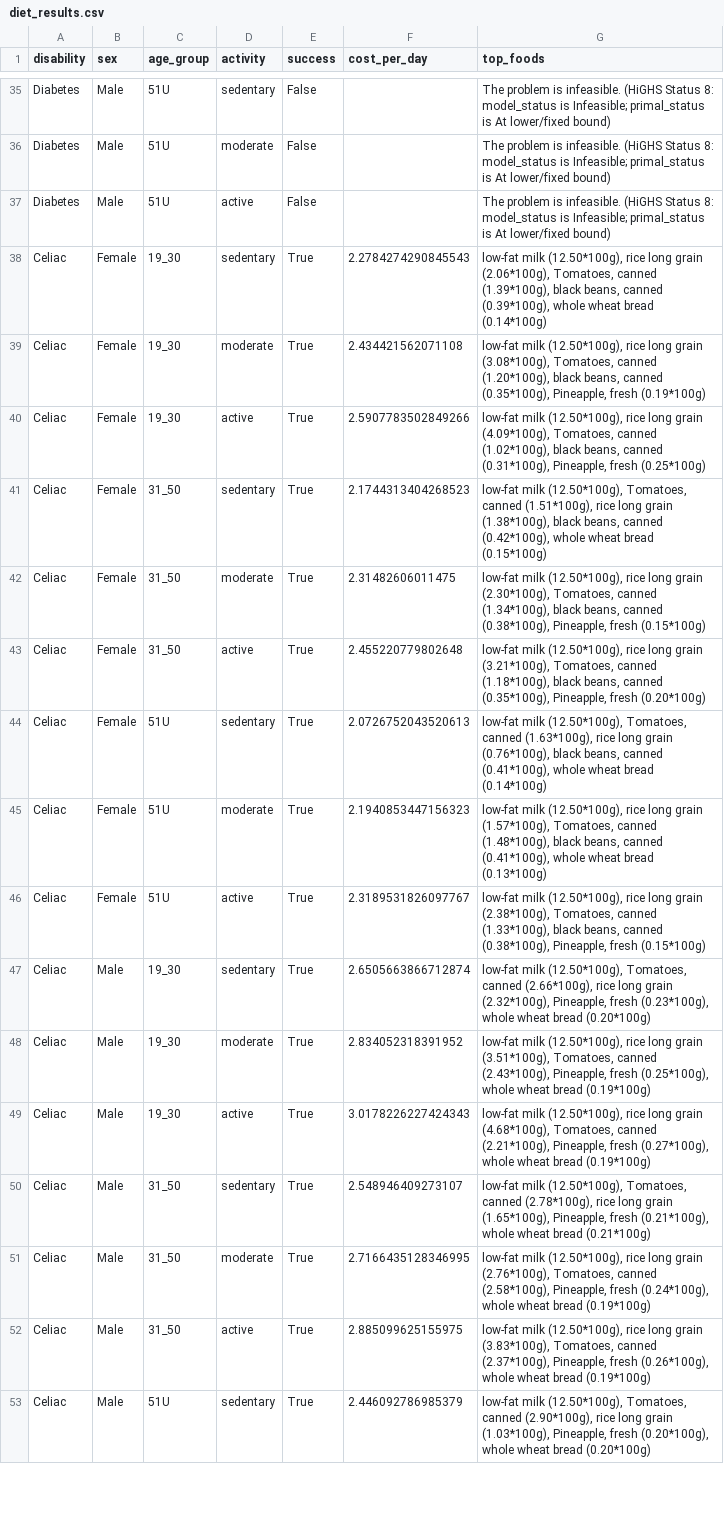
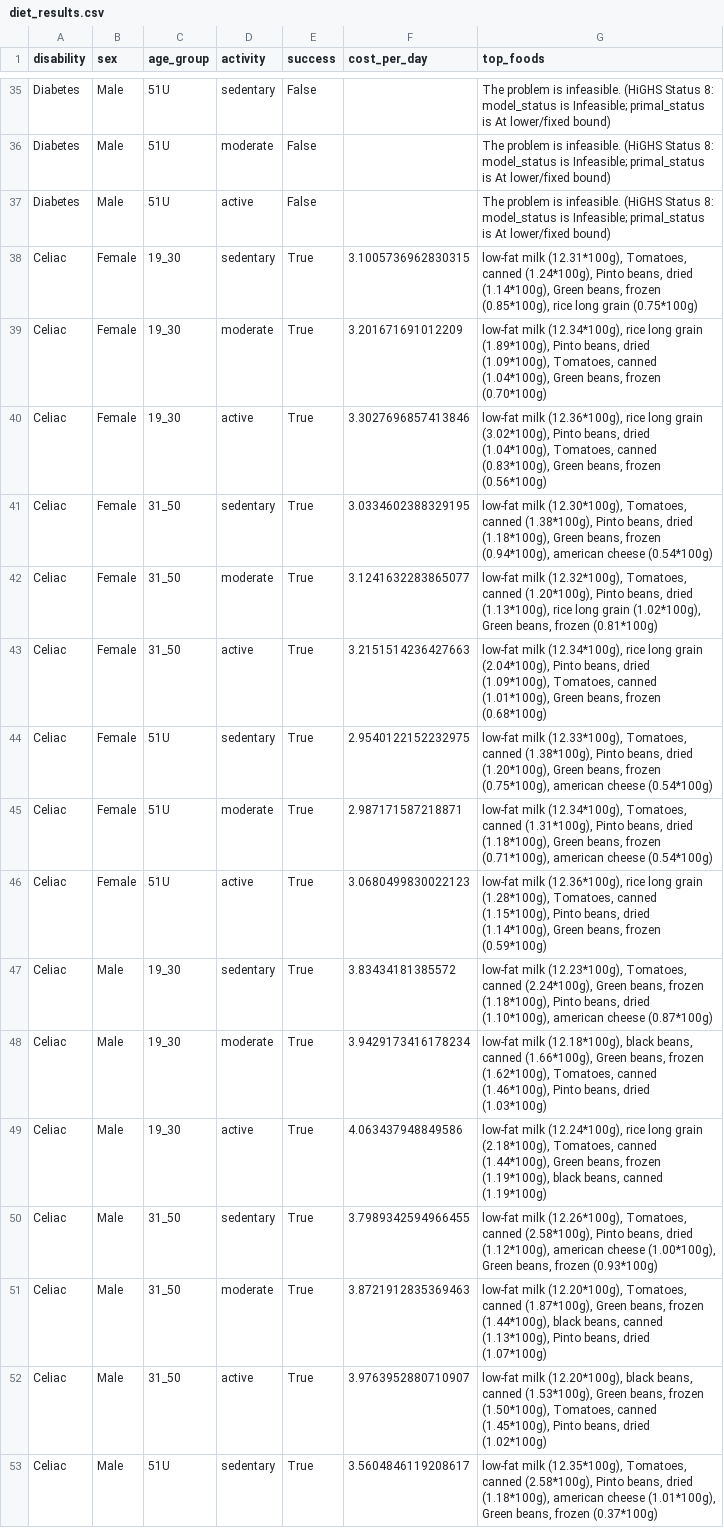
Before and after one commit to melon0420/Justus-von-Liebig, a CSV file: diet_results.csv, drawn as a sheet; only a part is shown, gaps mark what is left out; the diff covers the shown part only; the diff names each change by its address in the sheet, - before the commit and + after, or states it on an @@ line.

Commit message:
run solution result

```diff
--- a/diet_results.csv
+++ b/diet_results.csv
-F38 (cost_per_day): 2.2784274290845543
+F38 (cost_per_day): 3.1005736962830315
-G38 (top_foods): low-fat milk (12.50*100g), rice long grain (2.06*100g), Tomatoes, canned (1.39*100g), black beans, canned (0.39*100g), whole wheat bread (0.14*100g)
+G38 (top_foods): low-fat milk (12.31*100g), Tomatoes, canned (1.24*100g), Pinto beans, dried (1.14*100g), Green beans, frozen (0.85*100g), rice long grain (0.75*100g)
-F39 (cost_per_day): 2.434421562071108
+F39 (cost_per_day): 3.201671691012209
-G39 (top_foods): low-fat milk (12.50*100g), rice long grain (3.08*100g), Tomatoes, canned (1.20*100g), black beans, canned (0.35*100g), Pineapple, fresh (0.19*100g)
+G39 (top_foods): low-fat milk (12.34*100g), rice long grain (1.89*100g), Pinto beans, dried (1.09*100g), Tomatoes, canned (1.04*100g), Green beans, frozen (0.70*100g)
-F40 (cost_per_day): 2.5907783502849266
+F40 (cost_per_day): 3.3027696857413846
-G40 (top_foods): low-fat milk (12.50*100g), rice long grain (4.09*100g), Tomatoes, canned (1.02*100g), black beans, canned (0.31*100g), Pineapple, fresh (0.25*100g)
+G40 (top_foods): low-fat milk (12.36*100g), rice long grain (3.02*100g), Pinto beans, dried (1.04*100g), Tomatoes, canned (0.83*100g), Green beans, frozen (0.56*100g)
-F41 (cost_per_day): 2.1744313404268523
+F41 (cost_per_day): 3.0334602388329195
-G41 (top_foods): low-fat milk (12.50*100g), Tomatoes, canned (1.51*100g), rice long grain (1.38*100g), black beans, canned (0.42*100g), whole wheat bread (0.15*100g)
+G41 (top_foods): low-fat milk (12.30*100g), Tomatoes, canned (1.38*100g), Pinto beans, dried (1.18*100g), Green beans, frozen (0.94*100g), american cheese (0.54*100g)
-F42 (cost_per_day): 2.31482606011475
+F42 (cost_per_day): 3.1241632283865077
-G42 (top_foods): low-fat milk (12.50*100g), rice long grain (2.30*100g), Tomatoes, canned (1.34*100g), black beans, canned (0.38*100g), Pineapple, fresh (0.15*100g)
+G42 (top_foods): low-fat milk (12.32*100g), Tomatoes, canned (1.20*100g), Pinto beans, dried (1.13*100g), rice long grain (1.02*100g), Green beans, frozen (0.81*100g)
-F43 (cost_per_day): 2.455220779802648
+F43 (cost_per_day): 3.2151514236427663
-G43 (top_foods): low-fat milk (12.50*100g), rice long grain (3.21*100g), Tomatoes, canned (1.18*100g), black beans, canned (0.35*100g), Pineapple, fresh (0.20*100g)
+G43 (top_foods): low-fat milk (12.34*100g), rice long grain (2.04*100g), Pinto beans, dried (1.09*100g), Tomatoes, canned (1.01*100g), Green beans, frozen (0.68*100g)
-F44 (cost_per_day): 2.0726752043520613
+F44 (cost_per_day): 2.9540122152232975
-G44 (top_foods): low-fat milk (12.50*100g), Tomatoes, canned (1.63*100g), rice long grain (0.76*100g), black beans, canned (0.41*100g), whole wheat bread (0.14*100g)
+G44 (top_foods): low-fat milk (12.33*100g), Tomatoes, canned (1.38*100g), Pinto beans, dried (1.20*100g), Green beans, frozen (0.75*100g), american cheese (0.54*100g)
-F45 (cost_per_day): 2.1940853447156323
+F45 (cost_per_day): 2.987171587218871
-G45 (top_foods): low-fat milk (12.50*100g), rice long grain (1.57*100g), Tomatoes, canned (1.48*100g), black beans, canned (0.41*100g), whole wheat bread (0.13*100g)
+G45 (top_foods): low-fat milk (12.34*100g), Tomatoes, canned (1.31*100g), Pinto beans, dried (1.18*100g), Green beans, frozen (0.71*100g), american cheese (0.54*100g)
-F46 (cost_per_day): 2.3189531826097767
+F46 (cost_per_day): 3.0680499830022123
-G46 (top_foods): low-fat milk (12.50*100g), rice long grain (2.38*100g), Tomatoes, canned (1.33*100g), black beans, canned (0.38*100g), Pineapple, fresh (0.15*100g)
+G46 (top_foods): low-fat milk (12.36*100g), rice long grain (1.28*100g), Tomatoes, canned (1.15*100g), Pinto beans, dried (1.14*100g), Green beans, frozen (0.59*100g)
-F47 (cost_per_day): 2.6505663866712874
+F47 (cost_per_day): 3.83434181385572
-G47 (top_foods): low-fat milk (12.50*100g), Tomatoes, canned (2.66*100g), rice long grain (2.32*100g), Pineapple, fresh (0.23*100g), whole wheat bread (0.20*100g)
+G47 (top_foods): low-fat milk (12.23*100g), Tomatoes, canned (2.24*100g), Green beans, frozen (1.18*100g), Pinto beans, dried (1.10*100g), american cheese (0.87*100g)
-F48 (cost_per_day): 2.834052318391952
+F48 (cost_per_day): 3.9429173416178234
-G48 (top_foods): low-fat milk (12.50*100g), rice long grain (3.51*100g), Tomatoes, canned (2.43*100g), Pineapple, fresh (0.25*100g), whole wheat bread (0.19*100g)
+G48 (top_foods): low-fat milk (12.18*100g), black beans, canned (1.66*100g), Green beans, frozen (1.62*100g), Tomatoes, canned (1.46*100g), Pinto beans, dried (1.03*100g)
-F49 (cost_per_day): 3.0178226227424343
+F49 (cost_per_day): 4.063437948849586
-G49 (top_foods): low-fat milk (12.50*100g), rice long grain (4.68*100g), Tomatoes, canned (2.21*100g), Pineapple, fresh (0.27*100g), whole wheat bread (0.19*100g)
+G49 (top_foods): low-fat milk (12.24*100g), rice long grain (2.18*100g), Tomatoes, canned (1.44*100g), Green beans, frozen (1.19*100g), black beans, canned (1.19*100g)
-F50 (cost_per_day): 2.548946409273107
+F50 (cost_per_day): 3.7989342594966455
-G50 (top_foods): low-fat milk (12.50*100g), Tomatoes, canned (2.78*100g), rice long grain (1.65*100g), Pineapple, fresh (0.21*100g), whole wheat bread (0.21*100g)
+G50 (top_foods): low-fat milk (12.26*100g), Tomatoes, canned (2.58*100g), Pinto beans, dried (1.12*100g), american cheese (1.00*100g), Green beans, frozen (0.93*100g)
-F51 (cost_per_day): 2.7166435128346995
+F51 (cost_per_day): 3.8721912835369463
-G51 (top_foods): low-fat milk (12.50*100g), rice long grain (2.76*100g), Tomatoes, canned (2.58*100g), Pineapple, fresh (0.24*100g), whole wheat bread (0.19*100g)
+G51 (top_foods): low-fat milk (12.20*100g), Tomatoes, canned (1.87*100g), Green beans, frozen (1.44*100g), black beans, canned (1.13*100g), Pinto beans, dried (1.07*100g)
-F52 (cost_per_day): 2.885099625155975
+F52 (cost_per_day): 3.9763952880710907
-G52 (top_foods): low-fat milk (12.50*100g), rice long grain (3.83*100g), Tomatoes, canned (2.37*100g), Pineapple, fresh (0.26*100g), whole wheat bread (0.19*100g)
+G52 (top_foods): low-fat milk (12.20*100g), black beans, canned (1.53*100g), Green beans, frozen (1.50*100g), Tomatoes, canned (1.45*100g), Pinto beans, dried (1.02*100g)
-F53 (cost_per_day): 2.446092786985379
+F53 (cost_per_day): 3.5604846119208617
-G53 (top_foods): low-fat milk (12.50*100g), Tomatoes, canned (2.90*100g), rice long grain (1.03*100g), Pineapple, fresh (0.20*100g), whole wheat bread (0.20*100g)
+G53 (top_foods): low-fat milk (12.35*100g), Tomatoes, canned (2.58*100g), Pinto beans, dried (1.18*100g), american cheese (1.01*100g), Green beans, frozen (0.37*100g)
```
Also changed, not shown: 55 edited cells elsewhere in this file, 2 other files.
